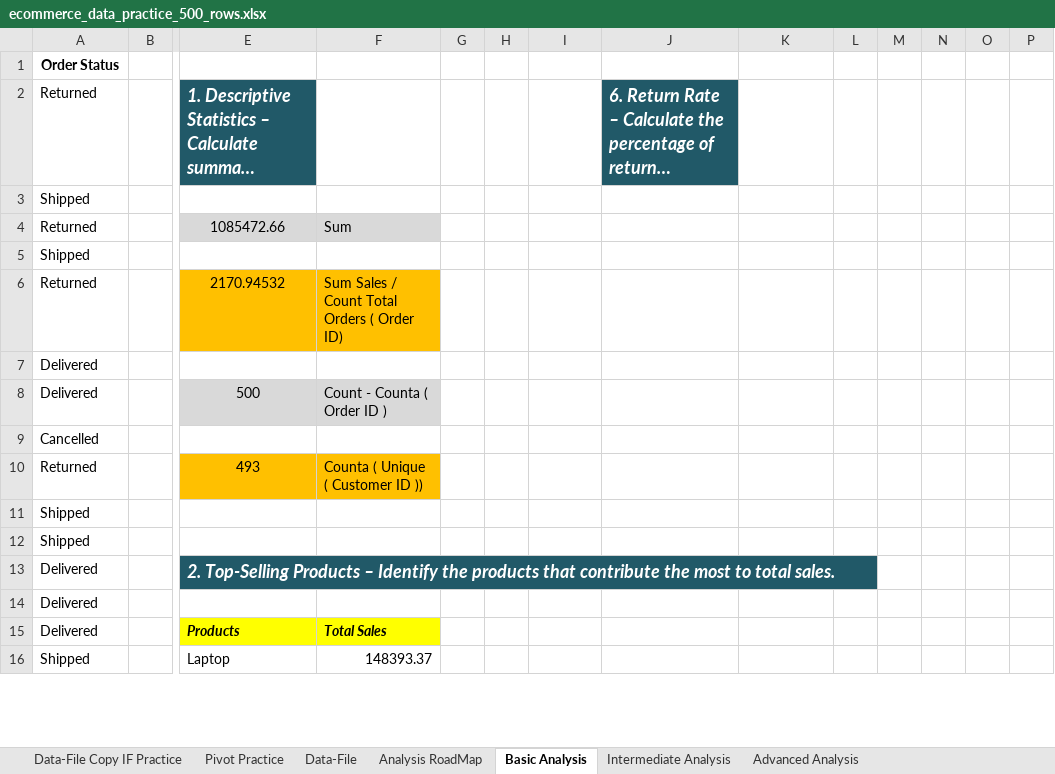
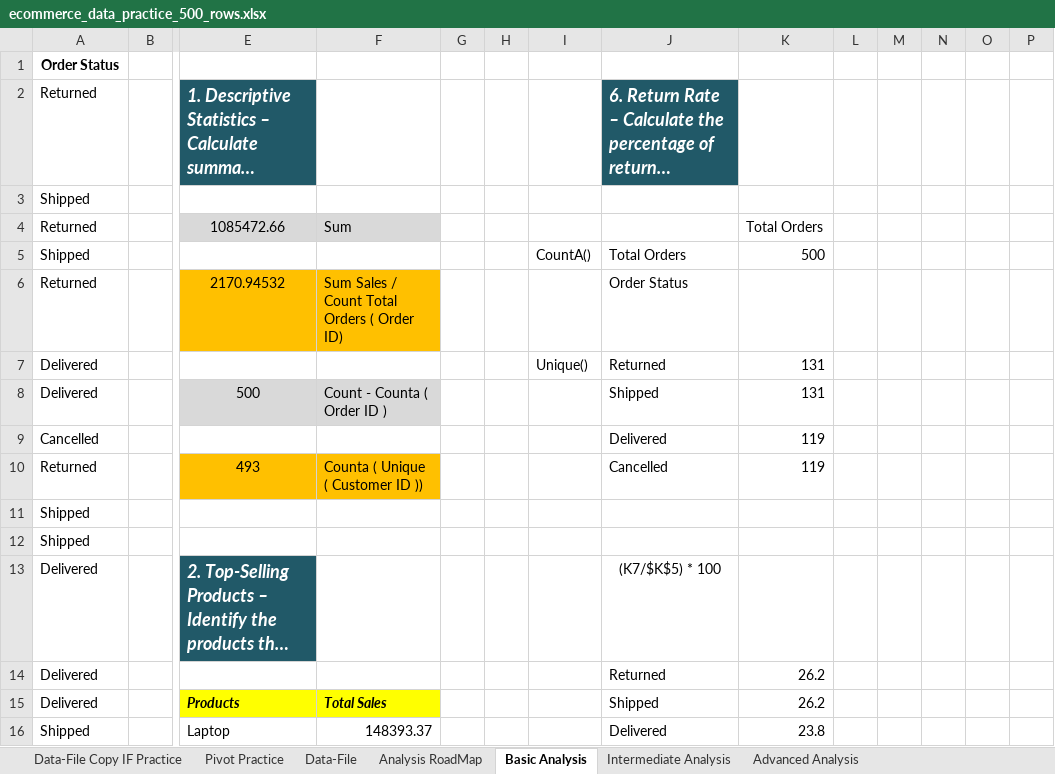
Before and after one commit to BilalDataAnalyst/Excel-Advance-Practice, an Excel workbook: Project Practice/E-Commerce/E-Commerce Data analysis/ecommerce_data_practice_500_rows.xlsx, sheet Basic Analysis, drawn as a sheet; only a part is shown, gaps mark what is left out; long unchanged cells end in …; values as stored, in another font and other column widths than the file's, no borders; conditional formats not drawn; removed rows and columns are numbered as before the commit, all else as after; rows hold the shown columns only; the diff covers the shown part only; the diff names each change by its address in the sheet, - before the commit and + after, or states it on an @@ line.

Commit message:
Basic analysis 7 added in file

```diff
--- a/Project Practice/E-Commerce/E-Commerce Data analysis/ecommerce_data_practice_500_rows.xlsx (sheet Basic Analysis)
+++ b/Project Practice/E-Commerce/E-Commerce Data analysis/ecommerce_data_practice_500_rows.xlsx (sheet Basic Analysis)
-K4: (empty)
+K4: Total Orders
-row 5: Shipped
+row 5: Shipped |  |  |  |  |  | CountA() | Total Orders | 500
-J6: (empty)
+J6: Order Status
-row 7: Delivered
+row 7: Delivered |  |  |  |  |  | Unique() | Returned | 131
-J8: (empty)
+J8: Shipped
-K8: (empty)
+K8: 131
-J9: (empty)
+J9: Delivered
-K9:K10: (empty)
+K9:K10: 119
-J10: (empty)
+J10: Cancelled
-J13: (empty)
+J13: (K7/$K$5) * 100
-J14: (empty)
+J14: Returned
-K14:K15: (empty)
+K14:K15: 26.2
-J15: (empty)
+J15: Shipped
-J16: (empty)
+J16: Delivered
-K16: (empty)
+K16: 23.8
```
Also changed, not shown: 18 edited cells, cell formats and merged cells elsewhere in this sheet, formulas that keep their value.
